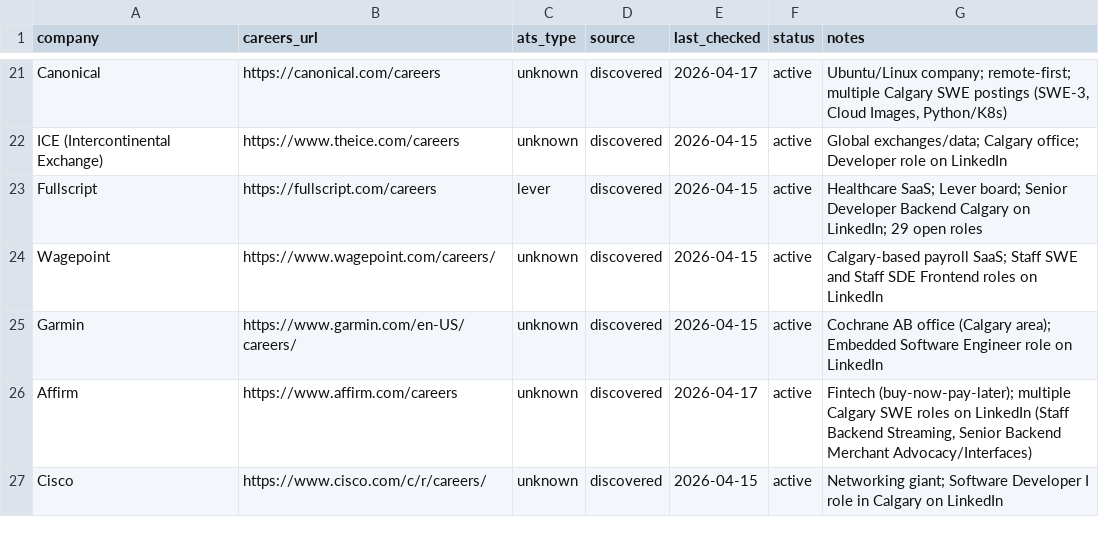
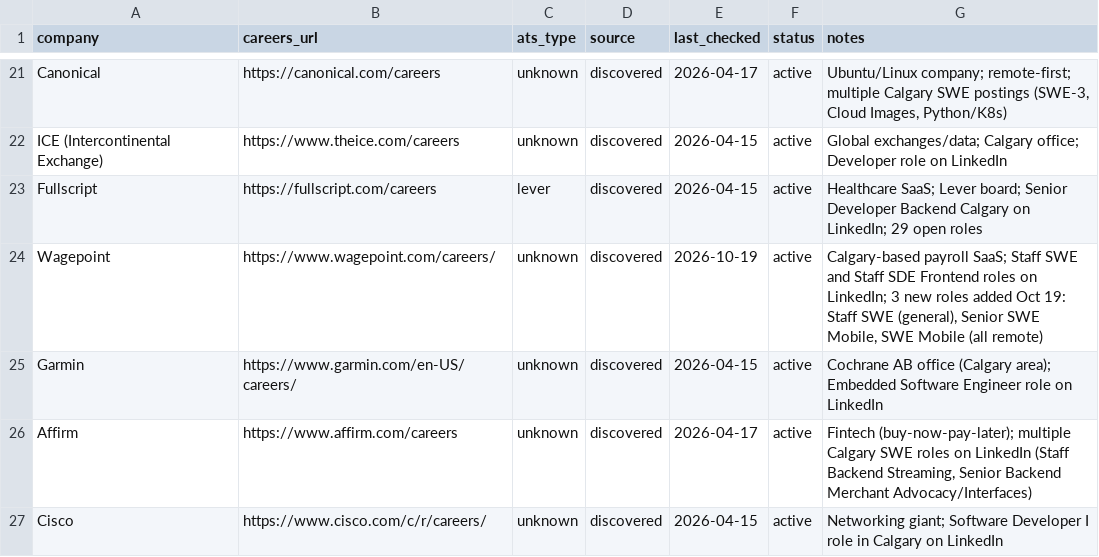
Before and after one commit to opsclawd/career-targets, a CSV file: careers/careers_registry.csv, drawn as a sheet; only a part is shown, gaps mark what is left out.

Commit message:
Daily run 2026-10-19: add 3 Wagepoint mobile/Staff SWE jobs
- jobs_registry: add Wagepoint Staff SWE, Senior SWE Mobile, SWE Mobile (eluta, ~Oct 5-11 2026)
- careers_registry: update Wagepoint last_checked to 2026-10-19

```diff
--- a/careers/careers_registry.csv
+++ b/careers/careers_registry.csv
@@ -23,3 +23,3 @@ ICE (Intercontinental Exchange),https://www.theice.com/careers,unknown,discovere
 Fullscript,https://fullscript.com/careers,lever,discovered,2026-04-15,active,"Healthcare SaaS; Lever board; Senior Developer Backend Calgary on LinkedIn; 29 open roles"
-Wagepoint,https://www.wagepoint.com/careers/,unknown,discovered,2026-04-15,active,"Calgary-based payroll SaaS; Staff SWE and Staff SDE Frontend roles on LinkedIn"
+Wagepoint,https://www.wagepoint.com/careers/,unknown,discovered,2026-10-19,active,"Calgary-based payroll SaaS; Staff SWE and Staff SDE Frontend roles on LinkedIn; 3 new roles added Oct 19: Staff SWE (general), Senior SWE Mobile, SWE Mobile (all remote)"
 Garmin,https://www.garmin.com/en-US/careers/,unknown,discovered,2026-04-15,active,"Cochrane AB office (Calgary area); Embedded Software Engineer role on LinkedIn"
```
Also changed, not shown: careers/jobs_registry.csv, 1 other file.
